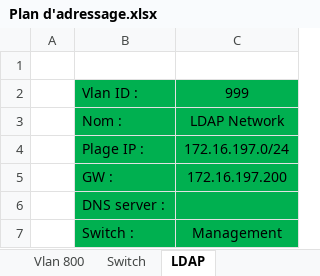
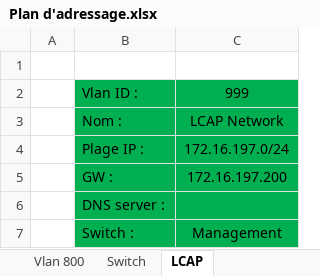
Before and after one commit to Vinc1347900/Stage_Henallux, an Excel workbook: Mission/VMware vxRail Plan/Plan d'adressage.xlsx, sheet LCAP, drawn as a sheet; values as stored, in another font and other column widths than the file's, no borders; the diff names each change by its address in the sheet, - before the commit and + after, or states it on an @@ line.

```diff
--- a/Mission/VMware vxRail Plan/Plan d'adressage.xlsx (sheet LCAP)
+++ b/Mission/VMware vxRail Plan/Plan d'adressage.xlsx (sheet LCAP)
-sheet tab: LDAP
+sheet tab: LCAP
-C3: LDAP Network
+C3: LCAP Network
```
Also changed, not shown: sheet Résumé, 27 other files.
